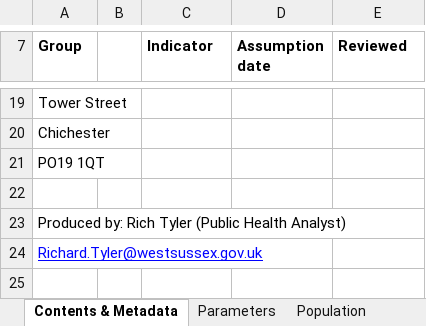
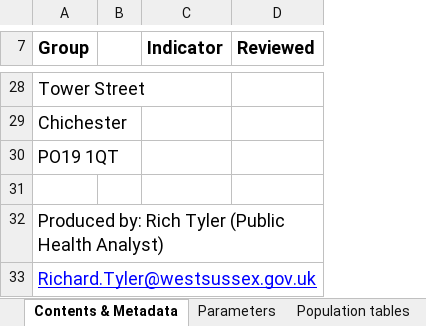
Before and after one commit to psychty/Projecting-Health, an Excel workbook: Projections Build.xlsx, sheet Contents & Metadata, drawn as a sheet; only a part is shown, gaps mark what is left out; values as stored, in another font and other column widths than the file's, no borders; charts and pictures not drawn; removed rows and columns are numbered as before the commit, all else as after; the diff covers the shown part only; the diff names each change by its address in the sheet, - before the commit and + after, or states it on an @@ line.

```diff
--- a/Projections Build.xlsx (sheet Contents & Metadata)
+++ b/Projections Build.xlsx (sheet Contents & Metadata)
-sheet tab: Population
+sheet tab: Population tables
-column D (Assumption date), empty
@@ A7 text size: larger @@
@@ C7 text size: larger @@
@@ D7 text size: larger @@
@@ A28:A30 text size: larger @@
@@ A32:A33 text size: larger @@
```
Also changed, not shown: 9 added rows, 3 edited cells and cell formats elsewhere in this sheet, sheet Older population projection, sheet Parameters, other sheet tabs, formulas that keep their value, charts or pictures, 4 other files.
